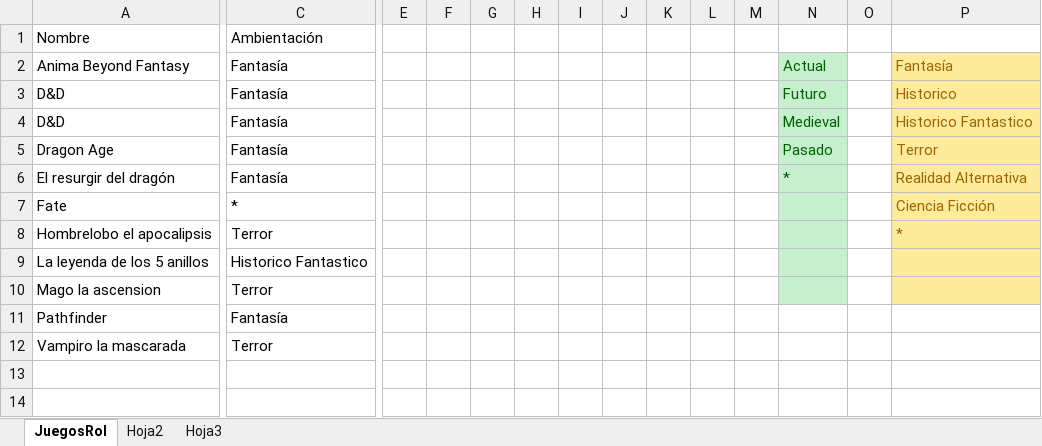
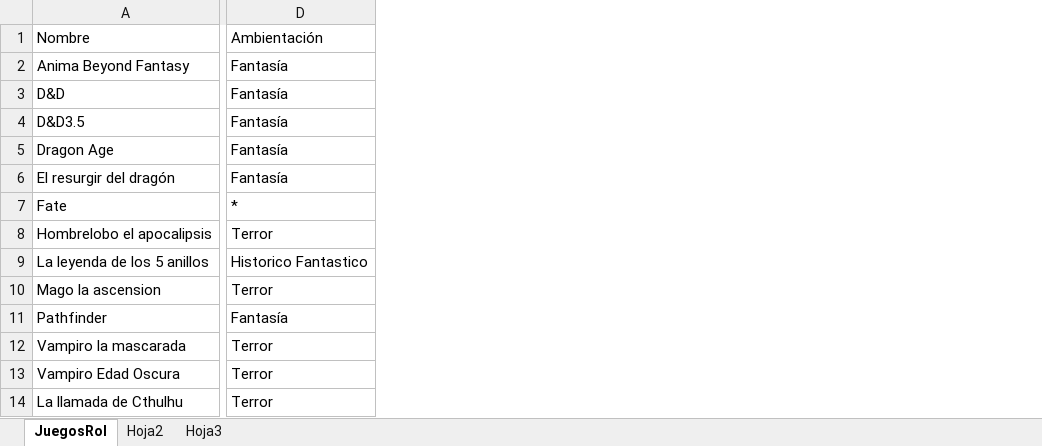
Before and after one commit to Juanan313/Java, an Excel workbook: BD/src/main/resources/tablas/JuegosRol.xlsx, sheet JuegosRol, drawn as a sheet; only a part is shown, gaps mark what is left out; values as stored, in another font and other column widths than the file's, no borders; removed rows and columns are numbered as before the commit, all else as after; rows hold the shown columns only; the diff names each change by its address in the sheet, - before the commit and + after, or states it on an @@ line.

```diff
--- a/BD/src/main/resources/tablas/JuegosRol.xlsx (sheet JuegosRol)
+++ b/BD/src/main/resources/tablas/JuegosRol.xlsx (sheet JuegosRol)
-column C (Ambientación), rows 2-12: Fantasía | Fantasía | Fantasía | Fantasía | Fantasía | * | Terror | Historico Fantastico | Terror | Fantasía | Terror
-column E, empty
-column F, empty
-column G, empty
-column H, empty
-column I, empty
-column J, empty
-column K, empty
-column L, empty
-column M, empty
-column N, rows 2-6: Actual | Futuro | Medieval | Pasado | *
-column O, empty
-D1: (empty)
+D1: Ambientación
-D2:D10 fill: #FFEB9C
+D2:D10 fill: none
-D2:D8 text colour: #9C6500
+D2:D8 text colour: black
-D3 (Ambientación): Historico
+D3 (Ambientación): Fantasía
-A4 (Nombre): D&D
+A4 (Nombre): D&D3.5
-D4 (Ambientación): Historico Fantastico
+D4 (Ambientación): Fantasía
-D5 (Ambientación): Terror
+D5 (Ambientación): Fantasía
-D6 (Ambientación): Realidad Alternativa
+D6 (Ambientación): Fantasía
-D7 (Ambientación): Ciencia Ficción
+D7 (Ambientación): *
-D8 (Ambientación): *
+D8 (Ambientación): Terror
-D9 (Ambientación): (empty)
+D9 (Ambientación): Historico Fantastico
-D10 (Ambientación): (empty)
+D10 (Ambientación): Terror
-D11 (Ambientación): (empty)
+D11 (Ambientación): Fantasía
-D12 (Ambientación): (empty)
+D12 (Ambientación): Terror
+row 13: Vampiro Edad Oscura | Terror
+row 14: La llamada de Cthulhu | Terror
```
Also changed, not shown: sheet Hoja3, sheet Hoja2, BD/src/main/resources/tablas/Libros.xlsx, BD/src/main/resources/tablas/Partidas.xlsx, 21 other files.
